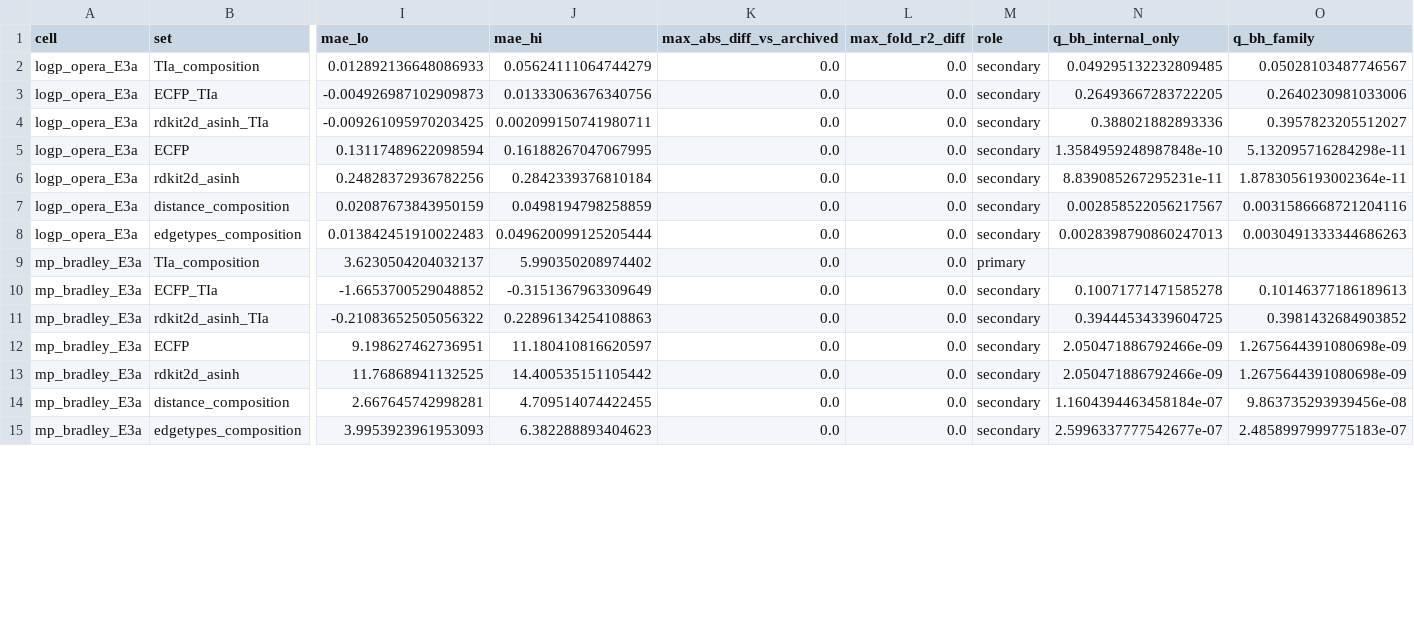
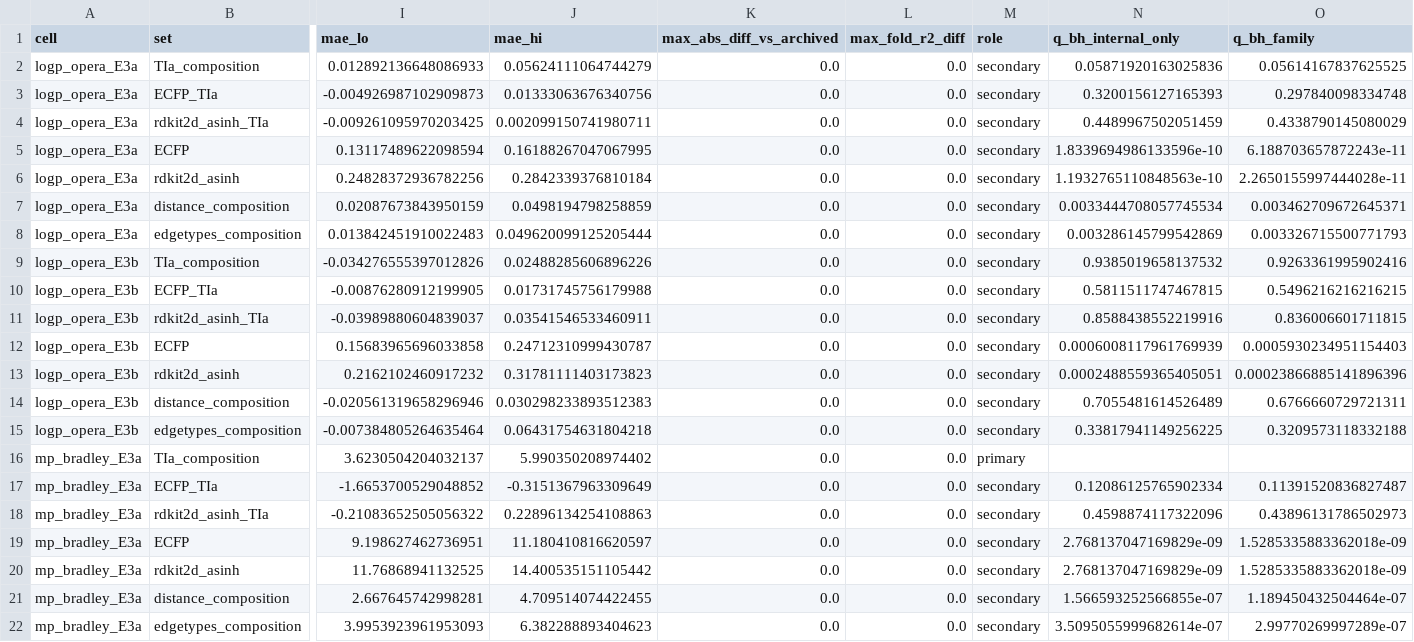
Before and after one commit to Singati2/TopoQSPR, a CSV file: docs/research/out/E3/recomputed_paired.csv, drawn as a sheet; only a part is shown, gaps mark what is left out; addresses are those after the commit; rows hold the shown columns only; the diff covers the shown part only; the diff names each change by its address in the sheet, - before the commit and + after, or states it on an @@ line.

Commit message:
E3 complete: logP E3b archived (exploratory); independent recomputation exact; final BH family (42 contrasts); reports 07/08/09/PUBLICATION_READINESS updated (MP positive, logP practically null)

```diff
--- a/docs/research/out/E3/recomputed_paired.csv
+++ b/docs/research/out/E3/recomputed_paired.csv
-N2 (q_bh_internal_only): 0.049295132232809485
+N2 (q_bh_internal_only): 0.05871920163025836
-O2 (q_bh_family): 0.05028103487746567
+O2 (q_bh_family): 0.05614167837625525
-N3 (q_bh_internal_only): 0.26493667283722205
+N3 (q_bh_internal_only): 0.3200156127165393
-O3 (q_bh_family): 0.2640230981033006
+O3 (q_bh_family): 0.297840098334748
-N4 (q_bh_internal_only): 0.388021882893336
+N4 (q_bh_internal_only): 0.4489967502051459
-O4 (q_bh_family): 0.3957823205512027
+O4 (q_bh_family): 0.4338790145080029
-N5 (q_bh_internal_only): 1.3584959248987848e-10
+N5 (q_bh_internal_only): 1.8339694986133596e-10
-O5 (q_bh_family): 5.132095716284298e-11
+O5 (q_bh_family): 6.188703657872243e-11
-N6 (q_bh_internal_only): 8.839085267295231e-11
+N6 (q_bh_internal_only): 1.1932765110848563e-10
-O6 (q_bh_family): 1.8783056193002364e-11
+O6 (q_bh_family): 2.2650155997444028e-11
-N7 (q_bh_internal_only): 0.002858522056217567
+N7 (q_bh_internal_only): 0.0033444708057745534
-O7 (q_bh_family): 0.0031586668721204116
+O7 (q_bh_family): 0.003462709672645371
-N8 (q_bh_internal_only): 0.0028398790860247013
+N8 (q_bh_internal_only): 0.003286145799542869
-O8 (q_bh_family): 0.0030491333344686263
+O8 (q_bh_family): 0.003326715500771793
+row 9: logp_opera_E3b | TIa_composition | -0.034276555397012826 | 0.02488285606896226 | 0.0 | 0.0 | secondary | 0.9385019658137532 | 0.9263361995902416
+row 10: logp_opera_E3b | ECFP_TIa | -0.00876280912199905 | 0.01731745756179988 | 0.0 | 0.0 | secondary | 0.5811511747467815 | 0.5496216216216215
+row 11: logp_opera_E3b | rdkit2d_asinh_TIa | -0.03989880604839037 | 0.03541546533460911 | 0.0 | 0.0 | secondary | 0.8588438552219916 | 0.836006601711815
+row 12: logp_opera_E3b | ECFP | 0.15683965696033858 | 0.24712310999430787 | 0.0 | 0.0 | secondary | 0.0006008117961769939 | 0.0005930234951154403
+row 13: logp_opera_E3b | rdkit2d_asinh | 0.2162102460917232 | 0.31781111403173823 | 0.0 | 0.0 | secondary | 0.0002488559365405051 | 0.00023866885141896396
+row 14: logp_opera_E3b | distance_composition | -0.020561319658296946 | 0.030298233893512383 | 0.0 | 0.0 | secondary | 0.7055481614526489 | 0.6766660729721311
+row 15: logp_opera_E3b | edgetypes_composition | -0.007384805264635464 | 0.06431754631804218 | 0.0 | 0.0 | secondary | 0.33817941149256225 | 0.3209573118332188
-N17 (q_bh_internal_only): 0.10071771471585278
+N17 (q_bh_internal_only): 0.12086125765902334
-O17 (q_bh_family): 0.10146377186189613
+O17 (q_bh_family): 0.11391520836827487
-N18 (q_bh_internal_only): 0.39444534339604725
+N18 (q_bh_internal_only): 0.4598874117322096
-O18 (q_bh_family): 0.3981432684903852
+O18 (q_bh_family): 0.43896131786502973
-N19:N20 (q_bh_internal_only): 2.050471886792466e-09
+N19:N20 (q_bh_internal_only): 2.768137047169829e-09
-O19:O20 (q_bh_family): 1.2675644391080698e-09
+O19:O20 (q_bh_family): 1.5285335883362018e-09
-N21 (q_bh_internal_only): 1.1604394463458184e-07
+N21 (q_bh_internal_only): 1.566593252566855e-07
-O21 (q_bh_family): 9.863735293939456e-08
+O21 (q_bh_family): 1.189450432504464e-07
-N22 (q_bh_internal_only): 2.5996337777542677e-07
+N22 (q_bh_internal_only): 3.5095055999682614e-07
-O22 (q_bh_family): 2.4858997999775183e-07
+O22 (q_bh_family): 2.99770269997289e-07
```
Also changed, not shown: 13 edited cells elsewhere in this file, docs/research/out/E3/recomputed_external.csv, 7 other files.
